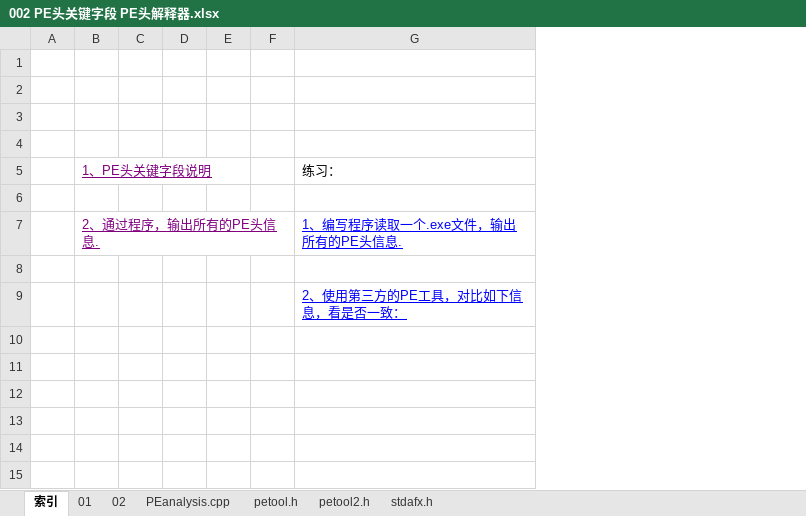
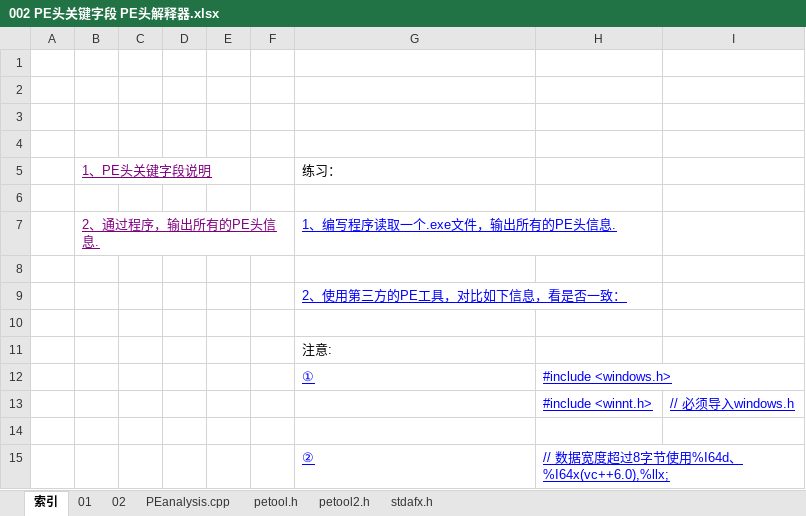
Before and after one commit to wufake70/mySoftwareReverse, an Excel workbook: 03 PE/002 PE头关键字段 PE头解释器.xlsx, sheet 索引, drawn as a sheet; values as stored, in another font and other column widths than the file's, no borders; the diff names each change by its address in the sheet, - before the commit and + after, or states it on an @@ line.

```diff
--- a/03 PE/002 PE头关键字段 PE头解释器.xlsx (sheet 索引)
+++ b/03 PE/002 PE头关键字段 PE头解释器.xlsx (sheet 索引)
+column H, empty
+column I, empty
+row 10: (empty)
+row 11:  |  |  |  |  |  | 注意:
+row 12:  |  |  |  |  |  | ① | #include <windows.h>
+row 13:  |  |  |  |  |  |  | #include <winnt.h> | // 必须导入windows.h
+row 14: (empty)
+row 15:  |  |  |  |  |  | ② | // 数据宽度超过8字节使用%I64d、%I64x(vc++6.0),%llx;
```
Also changed, not shown: sheet petool2.h, sheet stdafx.h.
